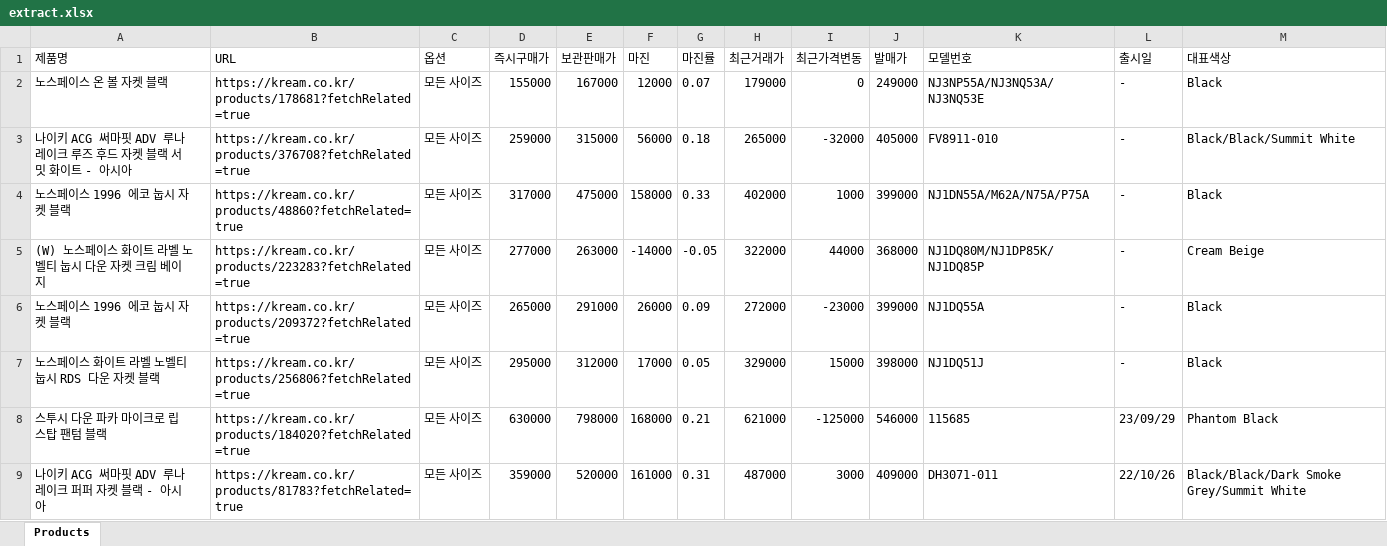
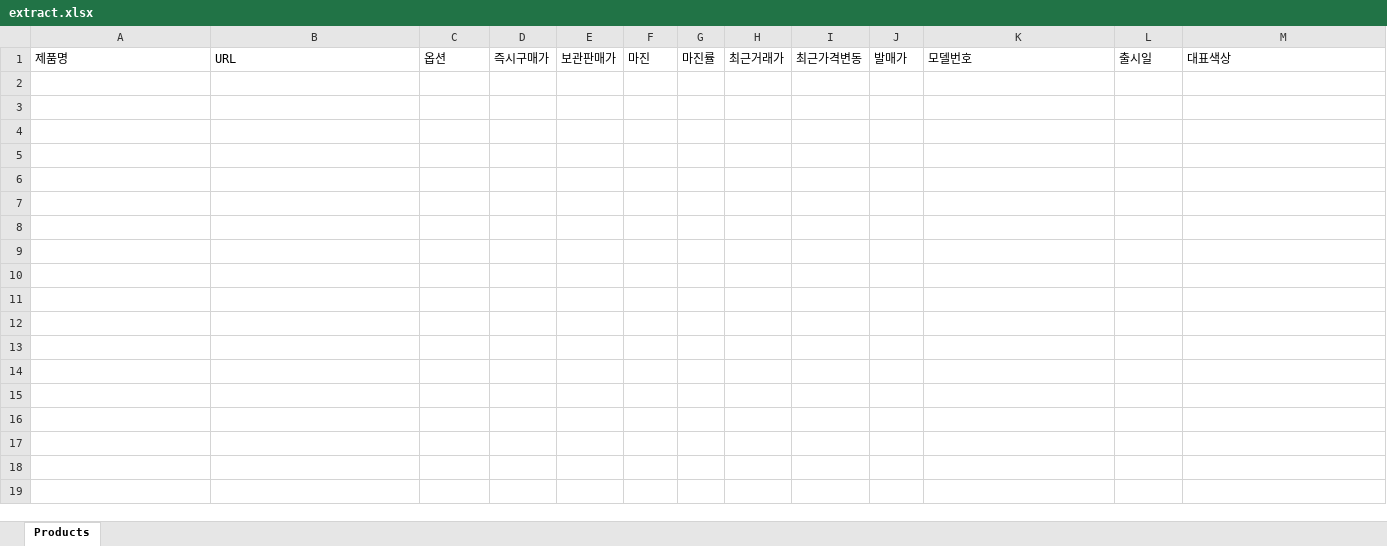
Before and after one commit to David-ShinDJ/KreamHarvester, an Excel workbook: excels/extract.xlsx, sheet Products, drawn as a sheet; only a part is shown; values as stored, in another font and other column widths than the file's, no borders; the diff covers the shown part only; the diff names each change by its address in the sheet, - before the commit and + after, or states it on an @@ line.

```diff
--- a/excels/extract.xlsx (sheet Products)
+++ b/excels/extract.xlsx (sheet Products)
-row 2: 노스페이스 온 볼 자켓 블랙 | https://kream.co.kr/products/178681?fetchRelated=true | 모든 사이즈 | 155000 | 167000 | 12000 | 0.07 | 179000 | 0 | 249000 | NJ3NP55A/NJ3NQ53A/NJ3NQ53E | - | Black
-row 3: 나이키 ACG 써마핏 ADV 루나 레이크 루즈 후드 자켓 블랙 서밋 화이트 - 아시아 | https://kream.co.kr/products/376708?fetchRelated=true | 모든 사이즈 | 259000 | 315000 | 56000 | 0.18 | 265000 | -32000 | 405000 | FV8911-010 | - | Black/Black/Summit White
-row 4: 노스페이스 1996 에코 눕시 자켓 블랙 | https://kream.co.kr/products/48860?fetchRelated=true | 모든 사이즈 | 317000 | 475000 | 158000 | 0.33 | 402000 | 1000 | 399000 | NJ1DN55A/M62A/N75A/P75A | - | Black
-row 5: (W) 노스페이스 화이트 라벨 노벨티 눕시 다운 자켓 크림 베이지 | https://kream.co.kr/products/223283?fetchRelated=true | 모든 사이즈 | 277000 | 263000 | -14000 | -0.05 | 322000 | 44000 | 368000 | NJ1DQ80M/NJ1DP85K/NJ1DQ85P | - | Cream Beige
-row 6: 노스페이스 1996 에코 눕시 자켓 블랙 | https://kream.co.kr/products/209372?fetchRelated=true | 모든 사이즈 | 265000 | 291000 | 26000 | 0.09 | 272000 | -23000 | 399000 | NJ1DQ55A | - | Black
-row 7: 노스페이스 화이트 라벨 노벨티 눕시 RDS 다운 자켓 블랙 | https://kream.co.kr/products/256806?fetchRelated=true | 모든 사이즈 | 295000 | 312000 | 17000 | 0.05 | 329000 | 15000 | 398000 | NJ1DQ51J | - | Black
-row 8: 스투시 다운 파카 마이크로 립스탑 팬텀 블랙 | https://kream.co.kr/products/184020?fetchRelated=true | 모든 사이즈 | 630000 | 798000 | 168000 | 0.21 | 621000 | -125000 | 546000 | 115685 | 23/09/29 | Phantom Black
-row 9: 나이키 ACG 써마핏 ADV 루나 레이크 퍼퍼 자켓 블랙 - 아시아 | https://kream.co.kr/products/81783?fetchRelated=true | 모든 사이즈 | 359000 | 520000 | 161000 | 0.31 | 487000 | 3000 | 409000 | DH3071-011 | 22/10/26 | Black/Black/Dark Smoke Grey/Summit White
```
Also changed, not shown: 7 removed rows elsewhere in this sheet, 2 other files.
